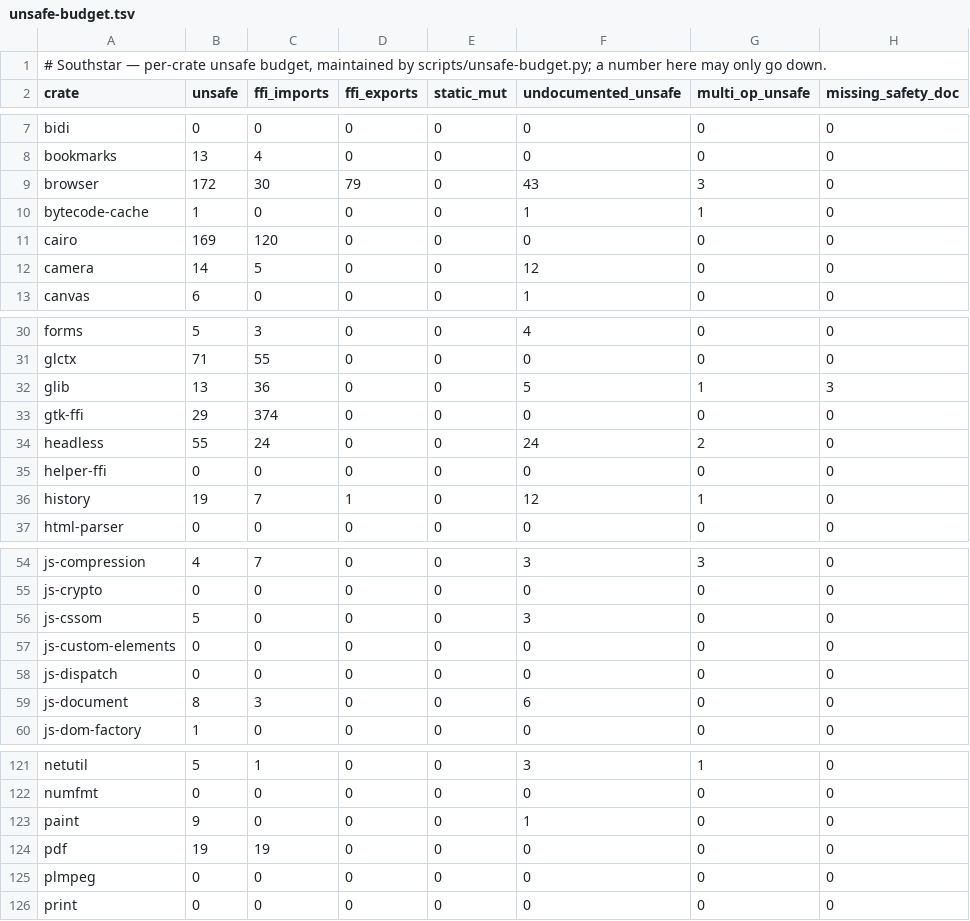
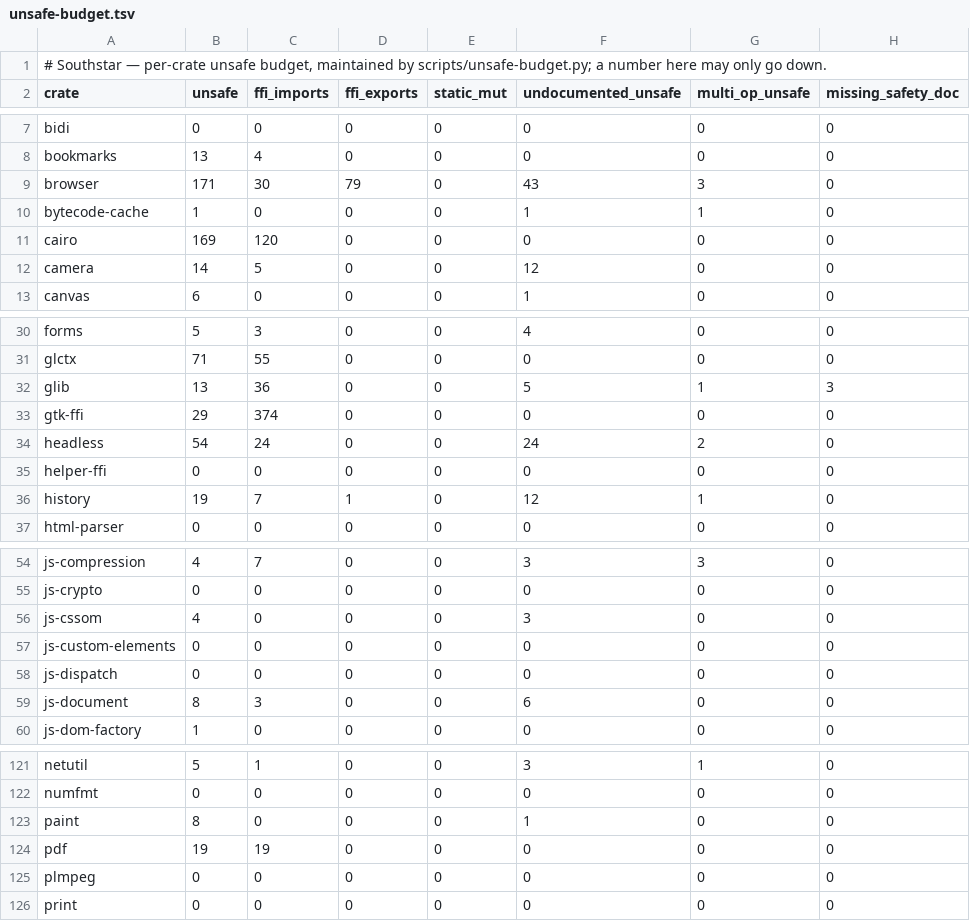
Before and after one commit to nordstjernen-web/southstar-browser, a TSV file: rust/unsafe-budget.tsv, drawn as a sheet; only a part is shown, gaps mark what is left out.

```diff
--- a/rust/unsafe-budget.tsv
+++ b/rust/unsafe-budget.tsv
@@ -8,3 +8,3 @@ bidi	0	0	0	0	0	0	0
 bookmarks	13	4	0	0	0	0	0
-browser	172	30	79	0	43	3	0
+browser	171	30	79	0	43	3	0
 bytecode-cache	1	0	0	0	1	1	0
@@ -33,3 +33,3 @@ glib	13	36	0	0	5	1	3
 gtk-ffi	29	374	0	0	0	0	0
-headless	55	24	0	0	24	2	0
+headless	54	24	0	0	24	2	0
 helper-ffi	0	0	0	0	0	0	0
@@ -55,3 +55,3 @@ js-compression	4	7	0	0	3	3	0
 js-crypto	0	0	0	0	0	0	0
-js-cssom	5	0	0	0	3	0	0
+js-cssom	4	0	0	0	3	0	0
 js-custom-elements	0	0	0	0	0	0	0
@@ -122,3 +122,3 @@ netutil	5	1	0	0	3	1	0
 numfmt	0	0	0	0	0	0	0
-paint	9	0	0	0	1	0	0
+paint	8	0	0	0	1	0	0
 pdf	19	19	0	0	0	0	0
```
Also changed, not shown: 1 other file.
